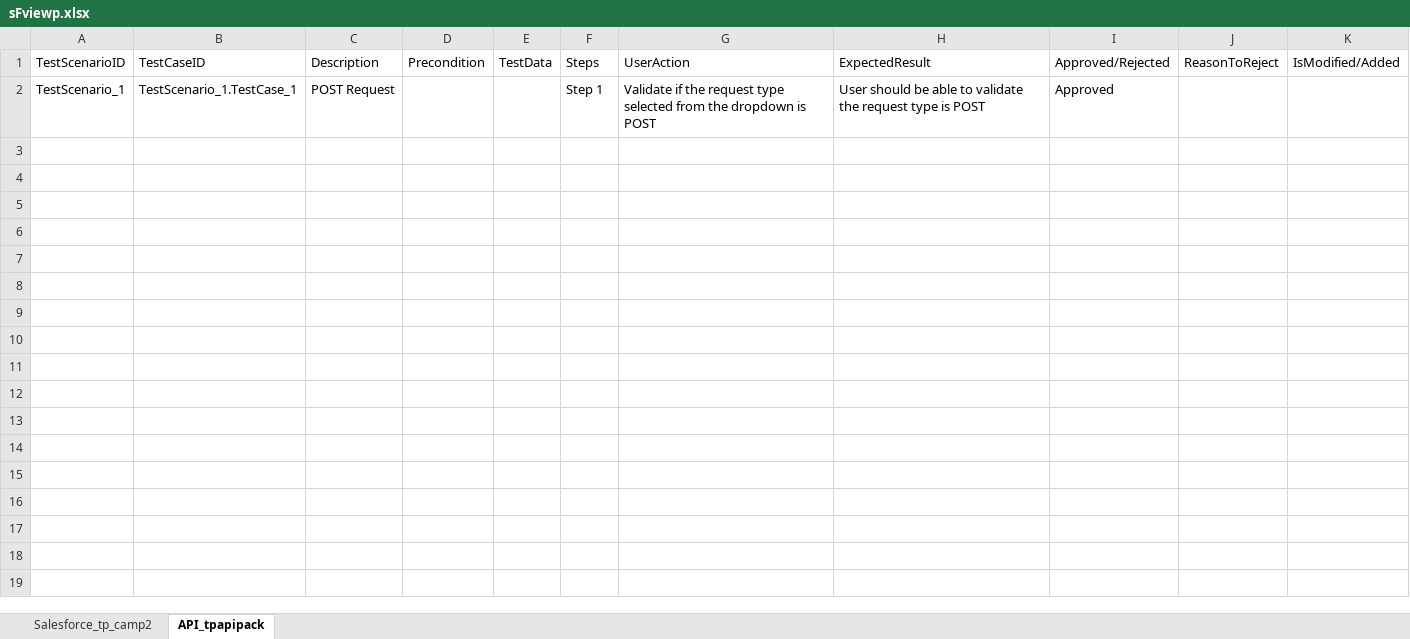
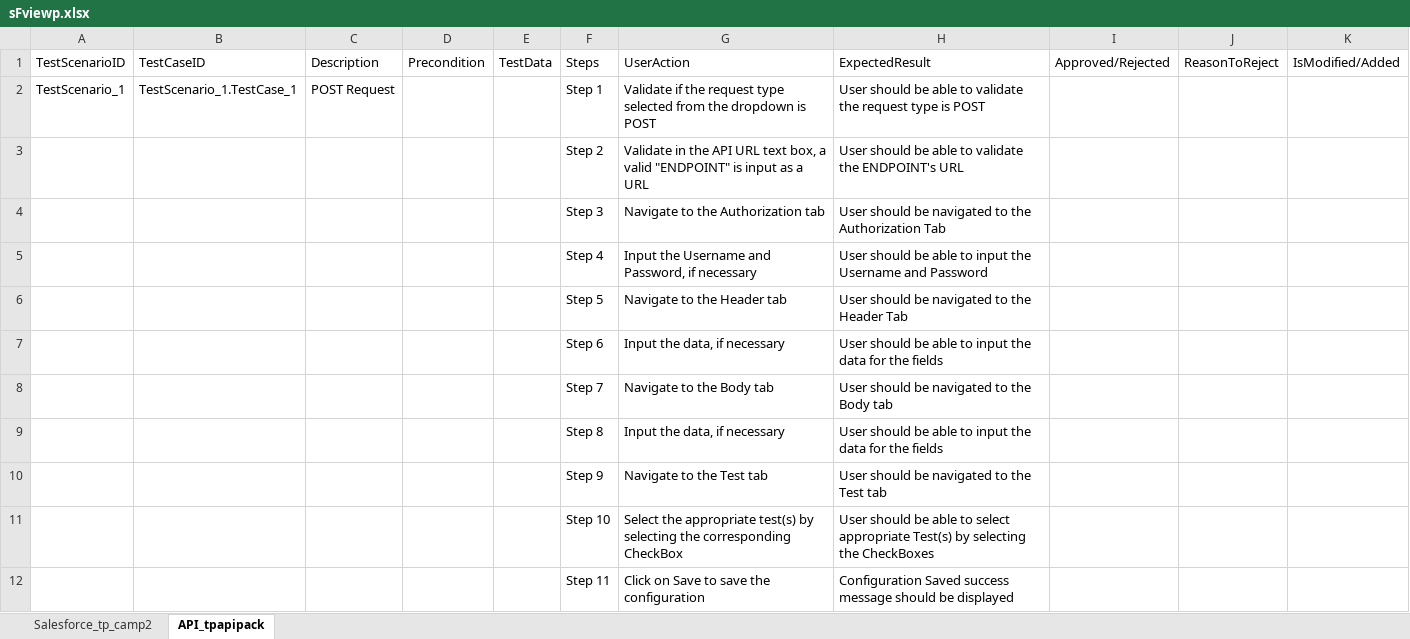
Before and after one commit to ShaikMohamedIrfan/IPtest1, an Excel workbook: sFviewp.xlsx, sheet API_tpapipack, drawn as a sheet; values as stored, in another font and other column widths than the file's, no borders; table styles not drawn; the diff names each change by its address in the sheet, - before the commit and + after, or states it on an @@ line.

Commit message:
Initial Commit for Verification of Test cases

```diff
--- a/sFviewp.xlsx (sheet API_tpapipack)
+++ b/sFviewp.xlsx (sheet API_tpapipack)
-I2: Approved
+I2: (empty)
@@ row 3 unhidden:  |  |  |  |  | Step 2 | Validate in the API URL text box, a valid "ENDPOINT" is input as a URL | User should be able to validate the ENDPOINT's URL @@
@@ row 4 unhidden:  |  |  |  |  | Step 3 | Navigate to the Authorization tab | User should be navigated to the Authorization Tab @@
@@ row 5 unhidden:  |  |  |  |  | Step 4 | Input the Username and Password, if necessary | User should be able to input the Username and Password @@
@@ row 6 unhidden:  |  |  |  |  | Step 5 | Navigate to the Header tab | User should be navigated to the Header Tab @@
@@ row 7 unhidden:  |  |  |  |  | Step 6 | Input the data, if necessary | User should be able to input the data for the fields @@
@@ row 8 unhidden:  |  |  |  |  | Step 7 | Navigate to the Body tab | User should be navigated to the Body tab @@
@@ row 9 unhidden:  |  |  |  |  | Step 8 | Input the data, if necessary | User should be able to input the data for the fields @@
@@ row 10 unhidden:  |  |  |  |  | Step 9 | Navigate to the Test tab | User should be navigated to the Test tab @@
@@ row 11 unhidden:  |  |  |  |  | Step 10 | Select the appropriate test(s) by selecting the corresponding CheckBox | User should be able to select appropriate Test(s) by selecting the CheckBoxes @@
@@ row 12 unhidden:  |  |  |  |  | Step 11 | Click on Save to save the configuration | Configuration Saved success message should be displayed @@
```
Also changed, not shown: sheet Salesforce_tp_camp2.
